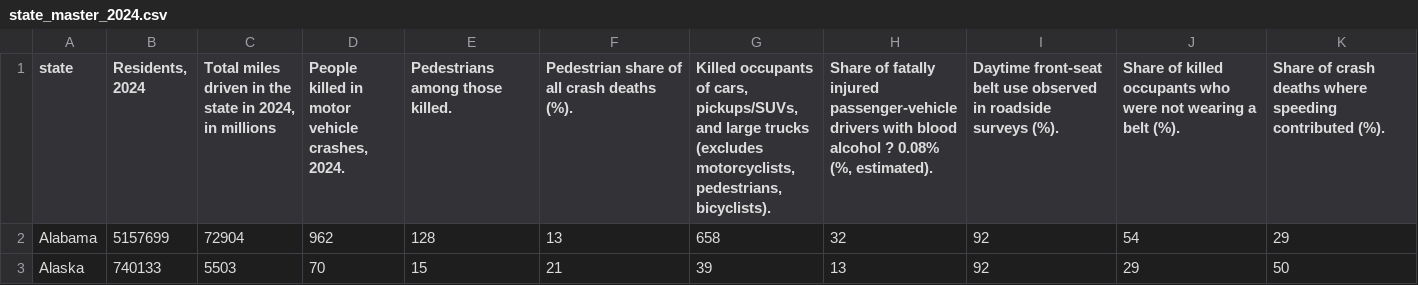
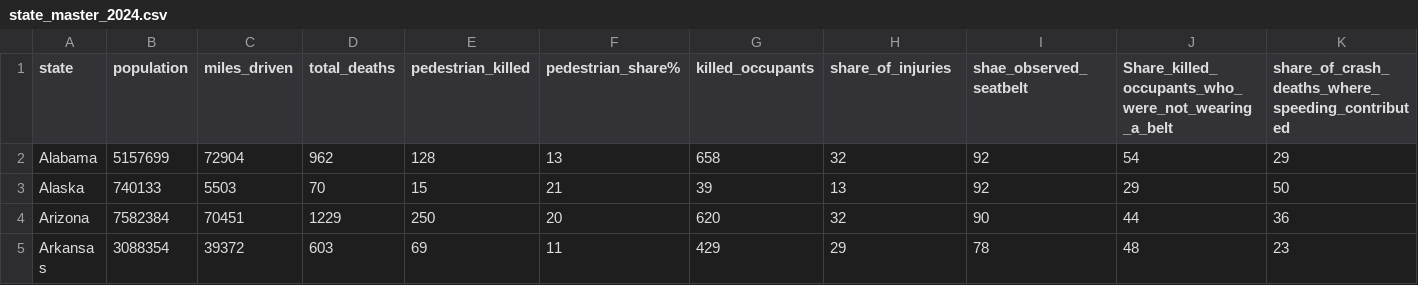
Before and after one commit to Muhammad-Imran91/608, a CSV file: state_master_2024.csv, drawn as a sheet; only a part is shown; the shorter side is filled out with more unchanged rows; the diff covers the shown part only; the diff names each change by its address in the sheet, - before the commit and + after, or states it on an @@ line.

Commit message:
Add files via upload

```diff
--- a/state_master_2024.csv
+++ b/state_master_2024.csv
-B1: Residents, 2024
+B1: population
-C1: Total miles driven in the state in 2024, in millions
+C1: miles_driven
-D1: People killed in motor vehicle crashes, 2024.
+D1: total_deaths
-E1: Pedestrians among those killed.
+E1: pedestrian_killed
-F1: Pedestrian share of all crash deaths (%).
+F1: pedestrian_share%
-G1: Killed occupants of cars, pickups/SUVs, and large trucks (excludes motorcyclists, pedestrians, bicyclists).
+G1: killed_occupants
-H1: Share of fatally injured passenger-vehicle drivers with blood alcohol ? 0.08% (%, estimated).
+H1: share_of_injuries
-I1: Daytime front-seat belt use observed in roadside surveys (%).
+I1: shae_observed_seatbelt
-J1: Share of killed occupants who were not wearing a belt (%).
+J1: Share_killed_occupants_who_were_not_wearing_a_belt
-K1: Share of crash deaths where speeding contributed (%).
+K1: share_of_crash_deaths_where_speeding_contributed
```
Also changed, not shown: 7 edited cells elsewhere in this file.
